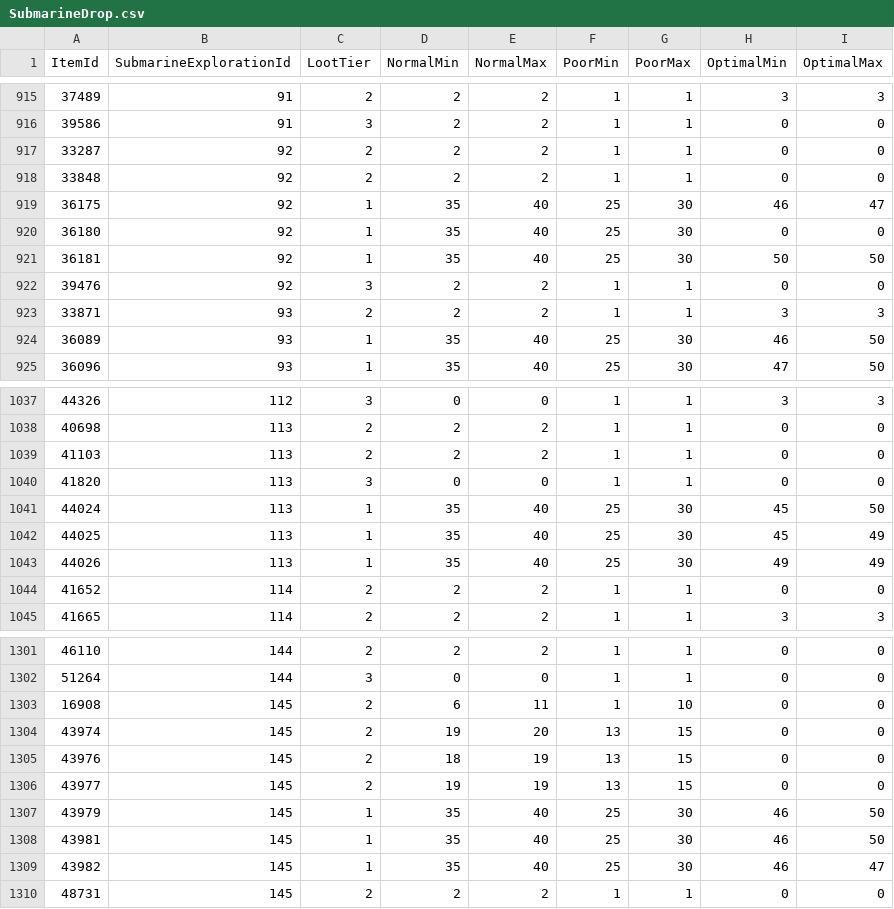
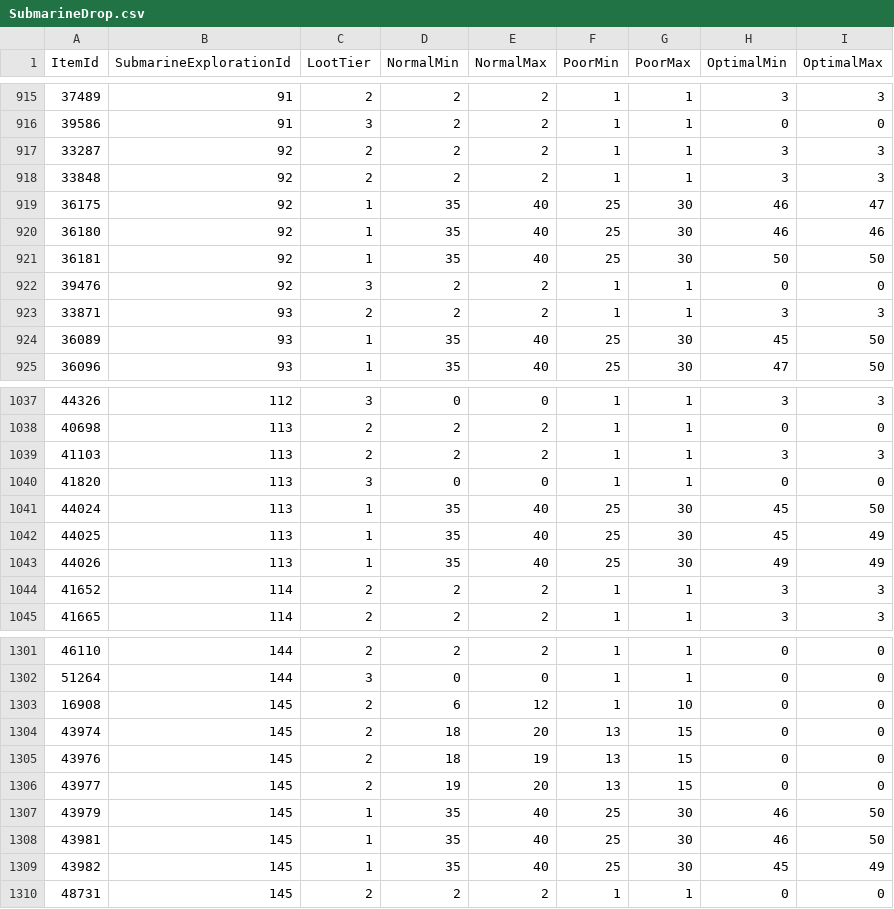
Before and after one commit to Jaksuhn/LuminaSupplemental, a CSV file: src/LuminaSupplemental.Excel/Generated/SubmarineDrop.csv, drawn as a sheet; only a part is shown, gaps mark what is left out; the diff covers the shown part only.

```diff
--- a/src/LuminaSupplemental.Excel/Generated/SubmarineDrop.csv
+++ b/src/LuminaSupplemental.Excel/Generated/SubmarineDrop.csv
@@ -916,6 +916,6 @@ ItemId,SubmarineExplorationId,LootTier,NormalMin,NormalMax,PoorMin,PoorMax,Optim
 39586,91,3,2,2,1,1,0,0
-33287,92,2,2,2,1,1,0,0
-33848,92,2,2,2,1,1,0,0
+33287,92,2,2,2,1,1,3,3
+33848,92,2,2,2,1,1,3,3
 36175,92,1,35,40,25,30,46,47
-36180,92,1,35,40,25,30,0,0
+36180,92,1,35,40,25,30,46,46
 36181,92,1,35,40,25,30,50,50
@@ -923,3 +923,3 @@ ItemId,SubmarineExplorationId,LootTier,NormalMin,NormalMax,PoorMin,PoorMax,Optim
 33871,93,2,2,2,1,1,3,3
-36089,93,1,35,40,25,30,46,50
+36089,93,1,35,40,25,30,45,50
 36096,93,1,35,40,25,30,47,50
@@ -1038,3 +1038,3 @@ ItemId,SubmarineExplorationId,LootTier,NormalMin,NormalMax,PoorMin,PoorMax,Optim
 40698,113,2,2,2,1,1,0,0
-41103,113,2,2,2,1,1,0,0
+41103,113,2,2,2,1,1,3,3
 41820,113,3,0,0,1,1,0,0
@@ -1043,3 +1043,3 @@ ItemId,SubmarineExplorationId,LootTier,NormalMin,NormalMax,PoorMin,PoorMax,Optim
 44026,113,1,35,40,25,30,49,49
-41652,114,2,2,2,1,1,0,0
+41652,114,2,2,2,1,1,3,3
 41665,114,2,2,2,1,1,3,3
@@ -1302,9 +1302,9 @@ ItemId,SubmarineExplorationId,LootTier,NormalMin,NormalMax,PoorMin,PoorMax,Optim
 51264,144,3,0,0,1,1,0,0
-16908,145,2,6,11,1,10,0,0
-43974,145,2,19,20,13,15,0,0
+16908,145,2,6,12,1,10,0,0
+43974,145,2,18,20,13,15,0,0
 43976,145,2,18,19,13,15,0,0
-43977,145,2,19,19,13,15,0,0
+43977,145,2,19,20,13,15,0,0
 43979,145,1,35,40,25,30,46,50
 43981,145,1,35,40,25,30,46,50
-43982,145,1,35,40,25,30,46,47
+43982,145,1,35,40,25,30,45,49
 48731,145,2,2,2,1,1,0,0
```
Also changed, not shown: 13 edited cells elsewhere in this file, src/LuminaSupplemental.Excel/Generated/DungeonChestItem.csv, src/LuminaSupplemental.Excel/Generated/FieldOpCoffer.csv, 11 other files.
